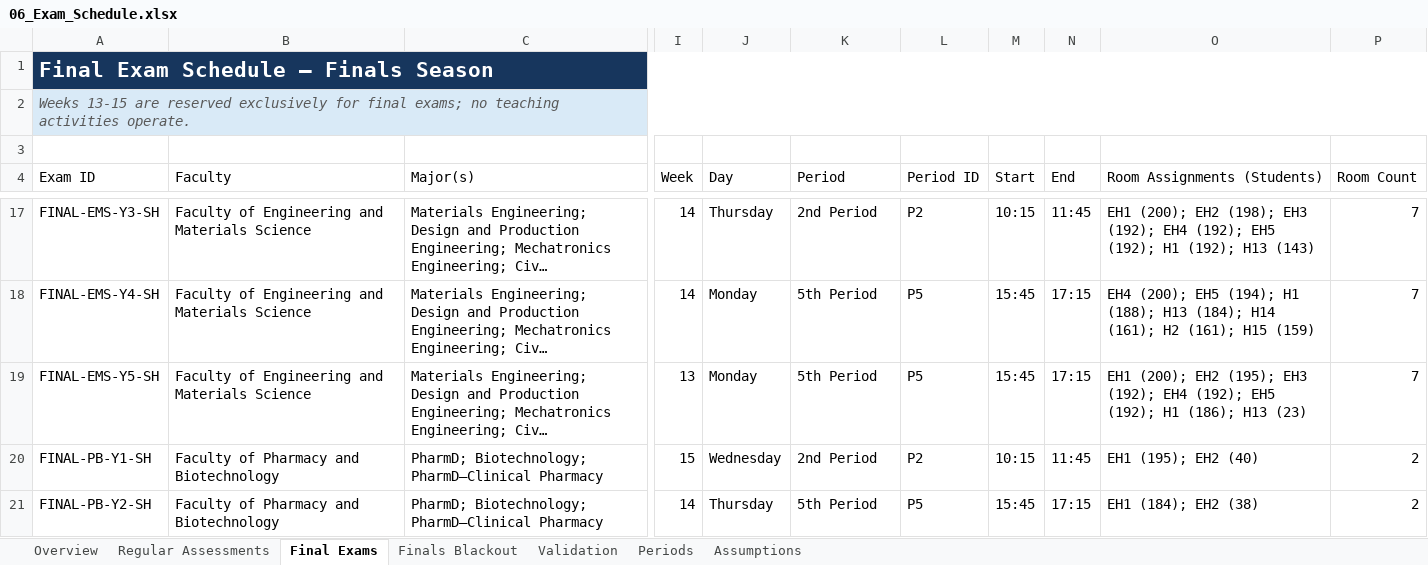
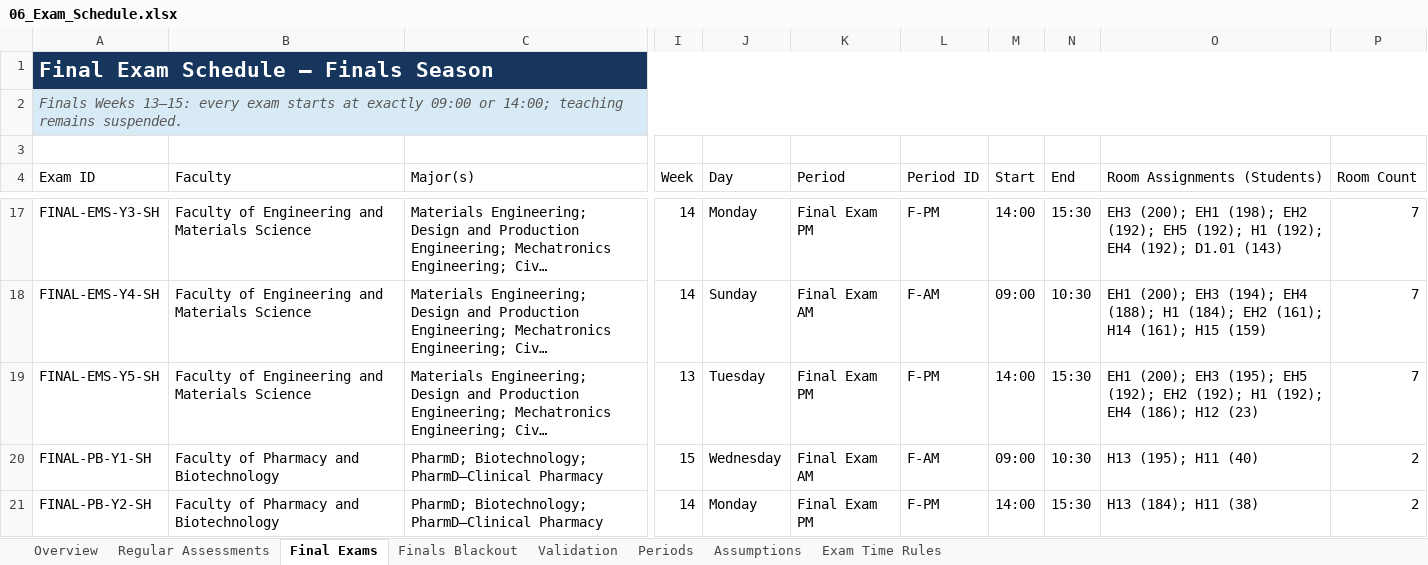
Before and after one commit to R-Abdelaty/MEGA-SHS, an Excel workbook: fake data/06_Exam_Schedule.xlsx, sheet Final Exams, drawn as a sheet; only a part is shown, gaps mark what is left out; long unchanged cells end in …; values as stored, in another font and other column widths than the file's, no borders; conditional formats and table styles not drawn; the diff covers the shown part only; the diff names each change by its address in the sheet, - before the commit and + after, or states it on an @@ line.

```diff
--- a/fake data/06_Exam_Schedule.xlsx (sheet Final Exams)
+++ b/fake data/06_Exam_Schedule.xlsx (sheet Final Exams)
+sheet tab: Exam Time Rules
-A2 (Exam ID): Weeks 13-15 are reserved exclusively for final exams; no teaching activities operate.
+A2 (Exam ID): Finals Weeks 13–15: every exam starts at exactly 09:00 or 14:00; teaching remains suspended.
-J17 (Day): Thursday
+J17 (Day): Monday
-K17 (Period): 2nd Period
+K17 (Period): Final Exam PM
-L17 (Period ID): P2
+L17 (Period ID): F-PM
-M17 (Start): 10:15
+M17 (Start): 14:00
-N17 (End): 11:45
+N17 (End): 15:30
-O17 (Room Assignments (Students)): EH1 (200); EH2 (198); EH3 (192); EH4 (192); EH5 (192); H1 (192); H13 (143)
+O17 (Room Assignments (Students)): EH3 (200); EH1 (198); EH2 (192); EH5 (192); H1 (192); EH4 (192); D1.01 (143)
-J18 (Day): Monday
+J18 (Day): Sunday
-K18 (Period): 5th Period
+K18 (Period): Final Exam AM
-L18 (Period ID): P5
+L18 (Period ID): F-AM
-M18 (Start): 15:45
+M18 (Start): 09:00
-N18 (End): 17:15
+N18 (End): 10:30
-O18 (Room Assignments (Students)): EH4 (200); EH5 (194); H1 (188); H13 (184); H14 (161); H2 (161); H15…
+O18 (Room Assignments (Students)): EH1 (200); EH3 (194); EH4 (188); H1 (184); EH2 (161); H14 (161); H15…
-J19 (Day): Monday
+J19 (Day): Tuesday
-K19 (Period): 5th Period
+K19 (Period): Final Exam PM
-L19 (Period ID): P5
+L19 (Period ID): F-PM
-M19 (Start): 15:45
+M19 (Start): 14:00
-N19 (End): 17:15
+N19 (End): 15:30
-O19 (Room Assignments (Students)): EH1 (200); EH2 (195); EH3 (192); EH4 (192); EH5 (192); H1 (186); H13 (23)
+O19 (Room Assignments (Students)): EH1 (200); EH3 (195); EH5 (192); EH2 (192); H1 (192); EH4 (186); H12 (23)
-K20 (Period): 2nd Period
+K20 (Period): Final Exam AM
-L20 (Period ID): P2
+L20 (Period ID): F-AM
-M20 (Start): 10:15
+M20 (Start): 09:00
-N20 (End): 11:45
+N20 (End): 10:30
-O20 (Room Assignments (Students)): EH1 (195); EH2 (40)
+O20 (Room Assignments (Students)): H13 (195); H11 (40)
-J21 (Day): Thursday
+J21 (Day): Monday
-K21 (Period): 5th Period
+K21 (Period): Final Exam PM
-L21 (Period ID): P5
+L21 (Period ID): F-PM
-M21 (Start): 15:45
+M21 (Start): 14:00
-N21 (End): 17:15
+N21 (End): 15:30
-O21 (Room Assignments (Students)): EH1 (184); EH2 (38)
+O21 (Room Assignments (Students)): H13 (184); H11 (38)
```
Also changed, not shown: 1627 edited cells elsewhere in this sheet, sheet Regular Assessments, sheet Finals Blackout, sheet Overview, charts or pictures, fake data/Test Schedule.xlsx, 7 other files.
